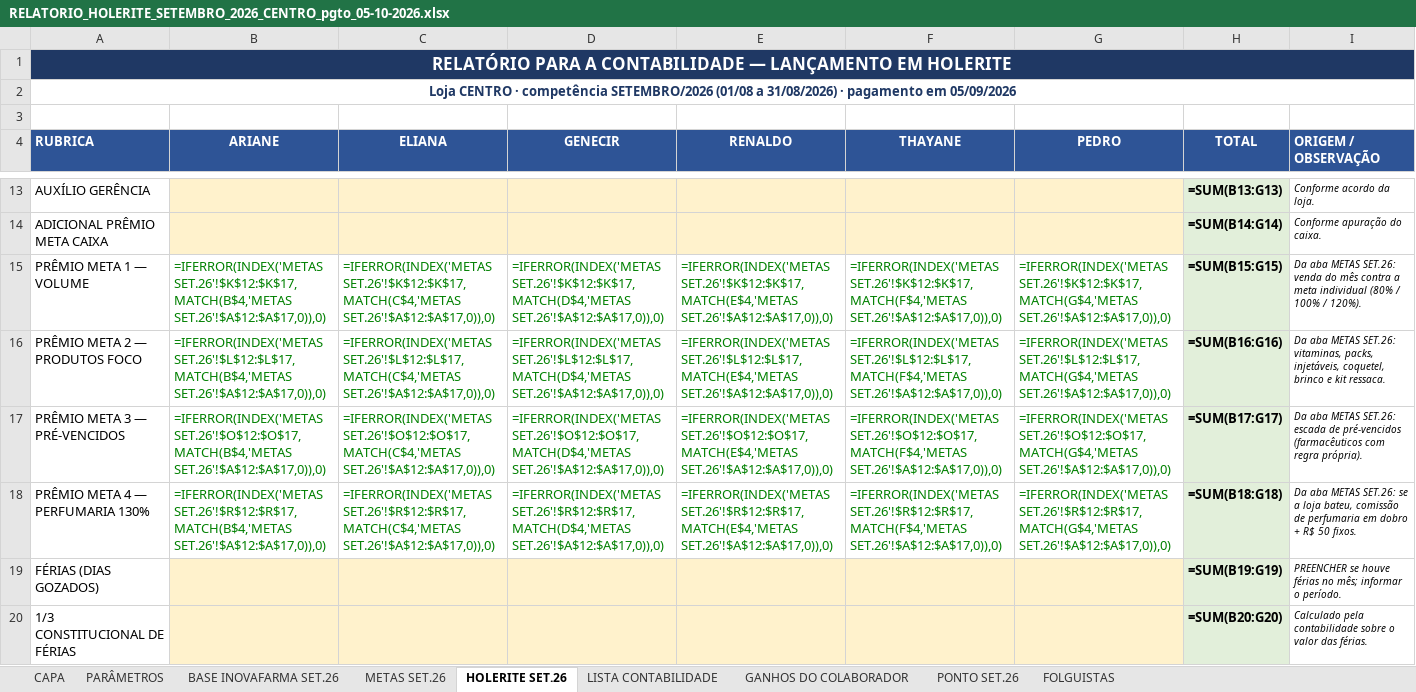
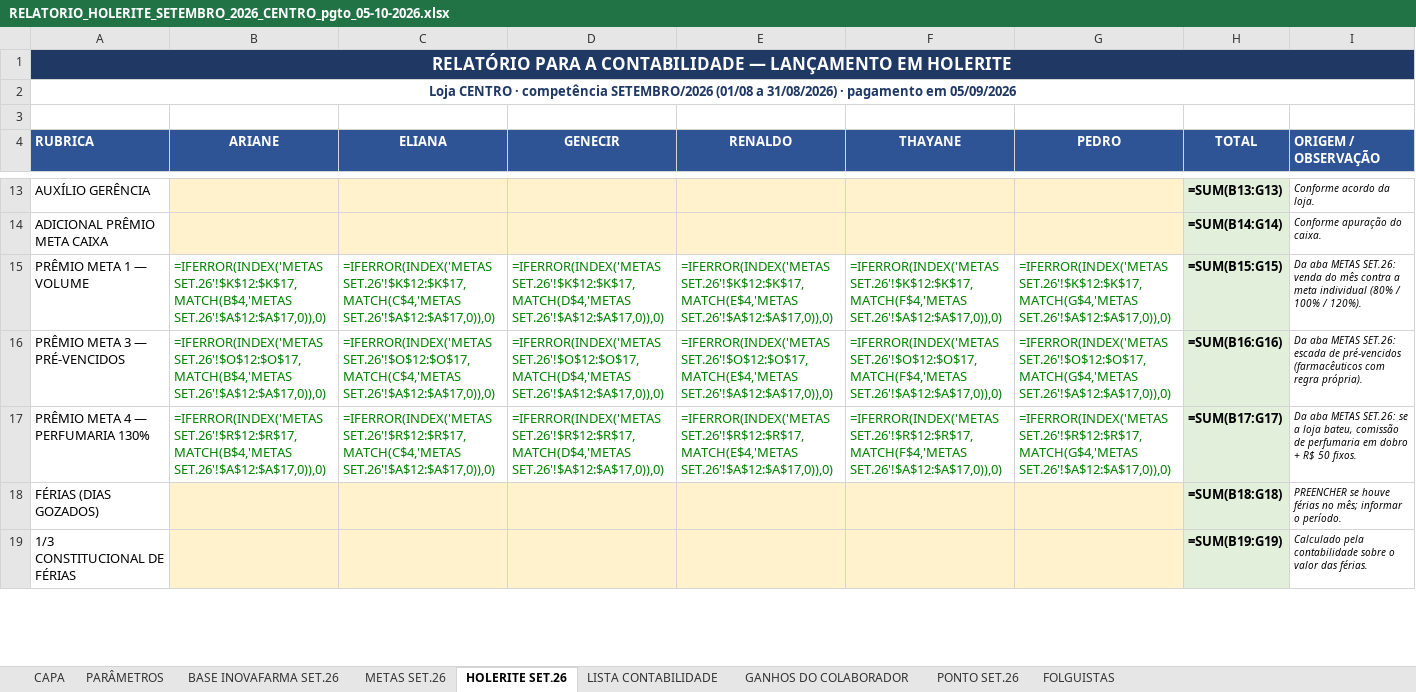
Before and after one commit to Presidentephm/site-farmacia, an Excel workbook: relatorios/contabilidade/RELATORIO_HOLERITE_SETEMBRO_2026_CENTRO_pgto_05-10-2026.xlsx, sheet HOLERITE SET.26, drawn as a sheet; only a part is shown, gaps mark what is left out; values as stored, in another font and other column widths than the file's, no borders; formulas without a stored value are shown as written; removed rows and columns are numbered as before the commit, all else as after; the diff covers the shown part only; the diff names each change by its address in the sheet, - before the commit and + after, or states it on an @@ line.

```diff
--- a/relatorios/contabilidade/RELATORIO_HOLERITE_SETEMBRO_2026_CENTRO_pgto_05-10-2026.xlsx (sheet HOLERITE SET.26)
+++ b/relatorios/contabilidade/RELATORIO_HOLERITE_SETEMBRO_2026_CENTRO_pgto_05-10-2026.xlsx (sheet HOLERITE SET.26)
-row 16: PRÊMIO META 2 — PRODUTOS FOCO | =IFERROR(INDEX('METAS SET.26'!$L$12:$L$17,MATCH(B$4,'METAS SET.26'!$A$12:$A$17,0)),0) | =IFERROR(INDEX('METAS SET.26'!$L$12:$L$17,MATCH(C$4,'METAS SET.26'!$A$12:$A$17,0)),0) | =IFERROR(INDEX('METAS SET.26'!$L$12:$L$17,MATCH(D$4,'METAS SET.26'!$A$12:$A$17,0)),0) | =IFERROR(INDEX('METAS SET.26'!$L$12:$L$17,MATCH(E$4,'METAS SET.26'!$A$12:$A$17,0)),0) | =IFERROR(INDEX('METAS SET.26'!$L$12:$L$17,MATCH(F$4,'METAS SET.26'!$A$12:$A$17,0)),0) | =IFERROR(INDEX('METAS SET.26'!$L$12:$L$17,MATCH(G$4,'METAS SET.26'!$A$12:$A$17,0)),0) | =SUM(B16:G16) | Da aba METAS SET.26: vitaminas, packs, injetáveis, coquetel, brinco e kit ressaca.
-H16 (TOTAL): =SUM(B17:G17)
+H16 (TOTAL): =SUM(B16:G16)
-H17 (TOTAL): =SUM(B18:G18)
+H17 (TOTAL): =SUM(B17:G17)
-H18 (TOTAL): =SUM(B19:G19)
+H18 (TOTAL): =SUM(B18:G18)
-H19 (TOTAL): =SUM(B20:G20)
+H19 (TOTAL): =SUM(B19:G19)
```
Also changed, not shown: 41 edited cells elsewhere in this sheet, sheet LISTA CONTABILIDADE, sheet GANHOS DO COLABORADOR, sheet METAS SET.26, relatorios/contabilidade/RELATORIO_HOLERITE_SETEMBRO_2026_ARRAIAL_pgto_05-10-2026.xlsx, relatorios/contabilidade/RELATORIO_HOLERITE_SETEMBRO_2026_TRANCOSO_pgto_05-10-2026.xlsx, 1 other file.
